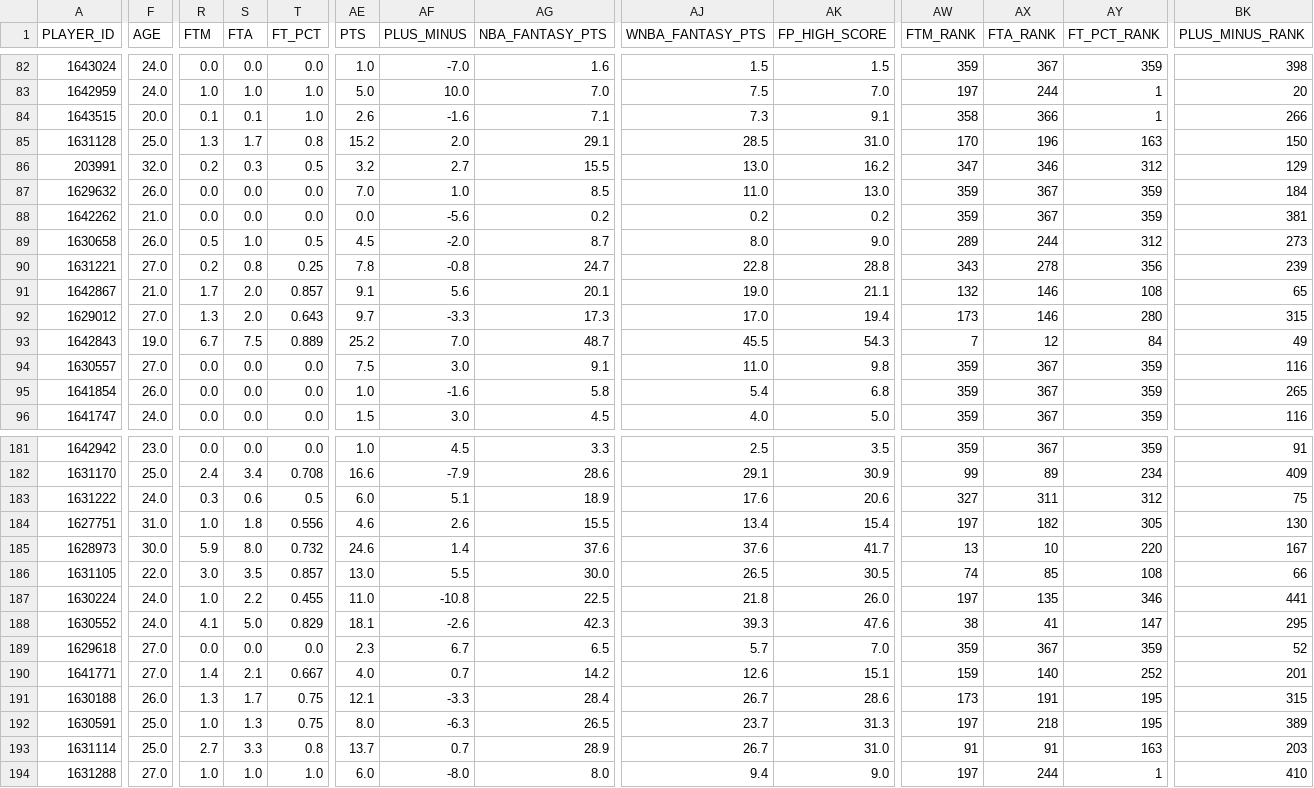
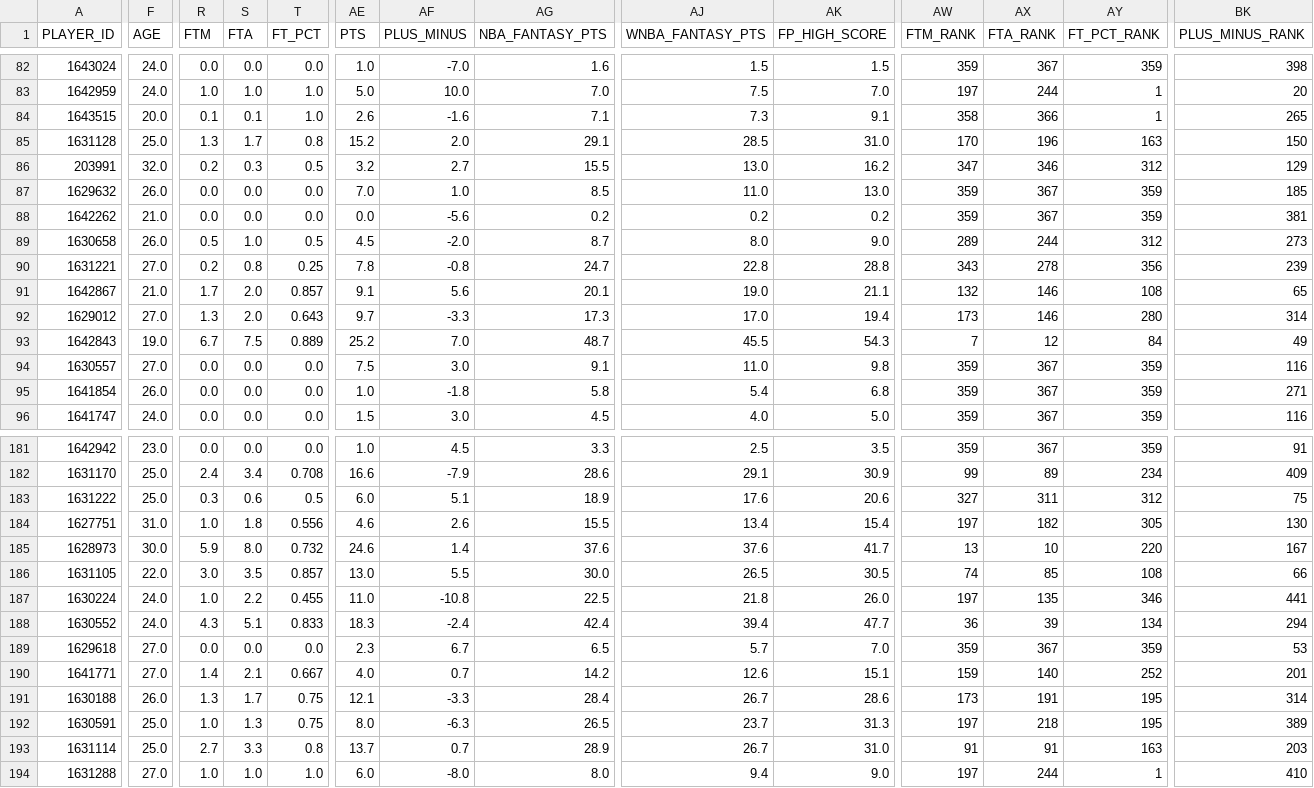
Before and after one commit to vuksannemanja-sketch/nba-quant-engine, a CSV file: data/players_2026-27.csv, drawn as a sheet; only a part is shown, gaps mark what is left out; the diff covers the shown part only; the diff names each change by its address in the sheet, - before the commit and + after, or states it on an @@ line.

```diff
--- a/data/players_2026-27.csv
+++ b/data/players_2026-27.csv
-BK84 (PLUS_MINUS_RANK): 266
+BK84 (PLUS_MINUS_RANK): 265
-BK87 (PLUS_MINUS_RANK): 184
+BK87 (PLUS_MINUS_RANK): 185
-BK92 (PLUS_MINUS_RANK): 315
+BK92 (PLUS_MINUS_RANK): 314
-AF95 (PLUS_MINUS): -1.6
+AF95 (PLUS_MINUS): -1.8
-BK95 (PLUS_MINUS_RANK): 265
+BK95 (PLUS_MINUS_RANK): 271
-F183 (AGE): 24.0
+F183 (AGE): 25.0
-R188 (FTM): 4.1
+R188 (FTM): 4.3
-S188 (FTA): 5.0
+S188 (FTA): 5.1
-T188 (FT_PCT): 0.829
+T188 (FT_PCT): 0.833
-AE188 (PTS): 18.1
+AE188 (PTS): 18.3
-AF188 (PLUS_MINUS): -2.6
+AF188 (PLUS_MINUS): -2.4
-AG188 (NBA_FANTASY_PTS): 42.3
+AG188 (NBA_FANTASY_PTS): 42.4
-AJ188 (WNBA_FANTASY_PTS): 39.3
+AJ188 (WNBA_FANTASY_PTS): 39.4
-AK188 (FP_HIGH_SCORE): 47.6
+AK188 (FP_HIGH_SCORE): 47.7
-AW188 (FTM_RANK): 38
+AW188 (FTM_RANK): 36
-AX188 (FTA_RANK): 41
+AX188 (FTA_RANK): 39
-AY188 (FT_PCT_RANK): 147
+AY188 (FT_PCT_RANK): 134
-BK188 (PLUS_MINUS_RANK): 295
+BK188 (PLUS_MINUS_RANK): 294
-BK189 (PLUS_MINUS_RANK): 52
+BK189 (PLUS_MINUS_RANK): 53
-BK191 (PLUS_MINUS_RANK): 315
+BK191 (PLUS_MINUS_RANK): 314
```
Also changed, not shown: 60 edited cells elsewhere in this file, data/def_matchup_2026-27.csv, data/dnevna_ponuda.csv, 9 other files.
